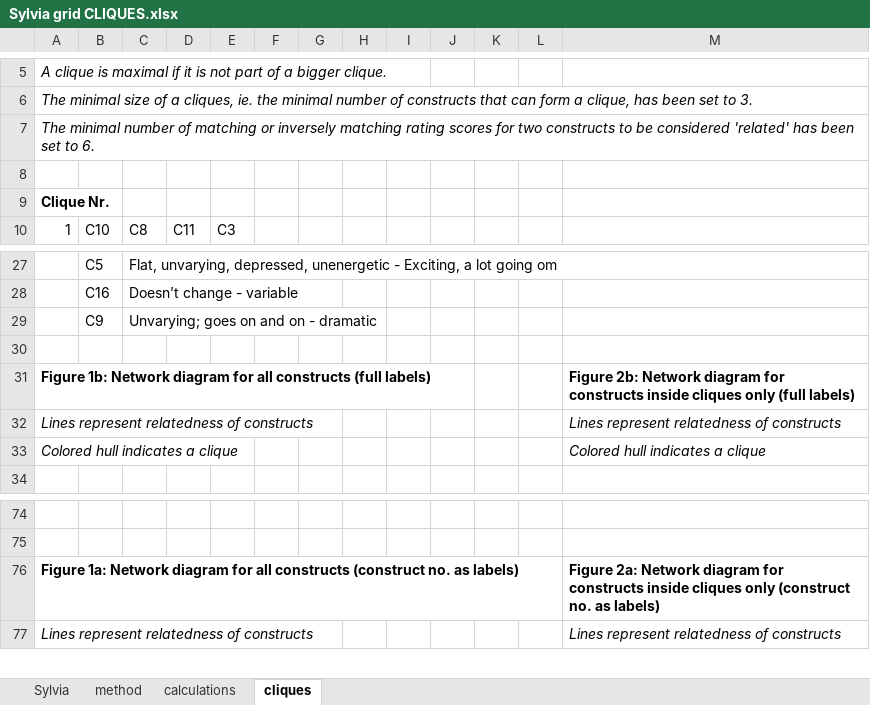
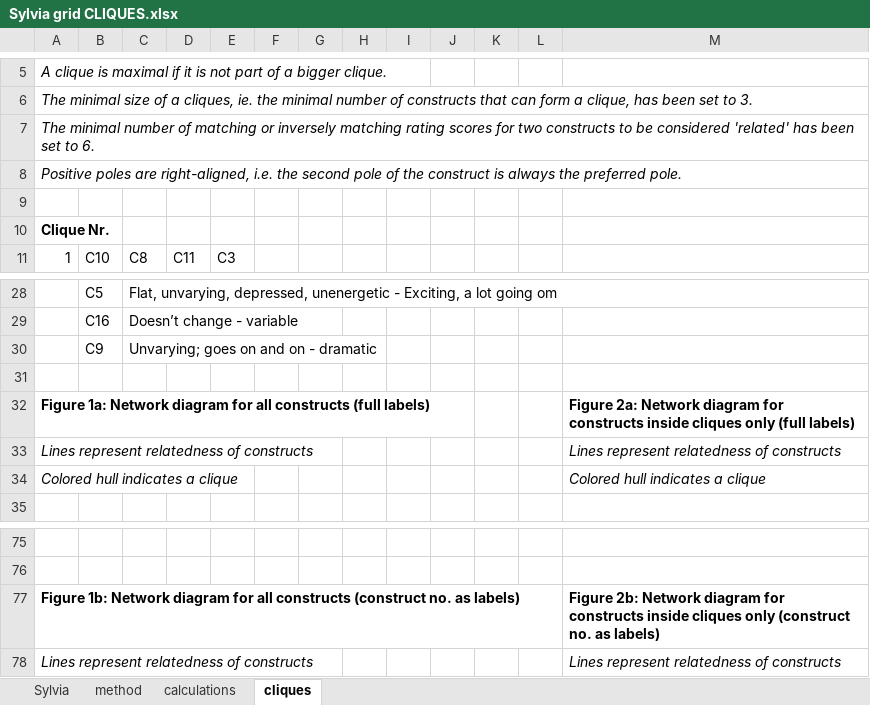
Before and after one commit to markheckmann/OpenRepGrid.ic, an Excel workbook: Sylvia grid CLIQUES.xlsx, sheet cliques, drawn as a sheet; only a part is shown, gaps mark what is left out; values as stored, in another font and other column widths than the file's, no borders; charts and pictures not drawn; addresses are those after the commit; the diff names each change by its address in the sheet, - before the commit and + after, or states it on an @@ line.

```diff
--- a/Sylvia grid CLIQUES.xlsx (sheet cliques)
+++ b/Sylvia grid CLIQUES.xlsx (sheet cliques)
+row 8: Positive poles are right-aligned, i.e. the second pole of the construct is always the preferred pole.
-A32: Figure 1b: Network diagram…
+A32: Figure 1a: Network diagram…
-M32: Figure 2b: Network diagram…
+M32: Figure 2a: Network diagram…
-A77: Figure 1a: Network diagram…
+A77: Figure 1b: Network diagram…
-M77: Figure 2a: Network diagram…
+M77: Figure 2b: Network diagram…
```
Also changed, not shown: sheet calculations, charts or pictures, 2 other files.
